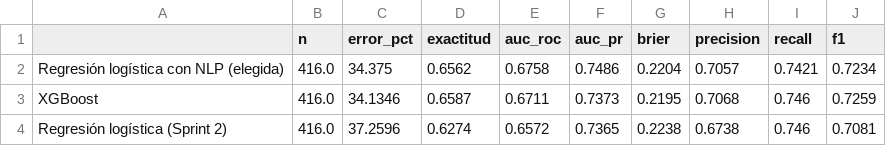
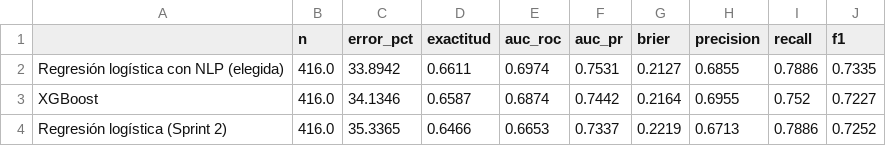
Before and after one commit to xyosho/Proyecto-Homologacion-ML, a CSV file: sprints/sprint_5_validacion_impacto/resultados/prueba_campana_2027_1.csv, drawn as a sheet.

```diff
--- a/sprints/sprint_5_validacion_impacto/resultados/prueba_campana_2027_1.csv
+++ b/sprints/sprint_5_validacion_impacto/resultados/prueba_campana_2027_1.csv
@@ -1,4 +1,4 @@
 ,n,error_pct,exactitud,auc_roc,auc_pr,brier,precision,recall,f1
-Regresión logística con NLP (elegida),416.0,34.375,0.6562,0.6758,0.7486,0.2204,0.7057,0.7421,0.7234
-XGBoost,416.0,34.1346,0.6587,0.6711,0.7373,0.2195,0.7068,0.746,0.7259
-Regresión logística (Sprint 2),416.0,37.2596,0.6274,0.6572,0.7365,0.2238,0.6738,0.746,0.7081
+Regresión logística con NLP (elegida),416.0,33.8942,0.6611,0.6974,0.7531,0.2127,0.6855,0.7886,0.7335
+XGBoost,416.0,34.1346,0.6587,0.6874,0.7442,0.2164,0.6955,0.752,0.7227
+Regresión logística (Sprint 2),416.0,35.3365,0.6466,0.6653,0.7337,0.2219,0.6713,0.7886,0.7252
```
Also changed, not shown: sprints/sprint_5_validacion_impacto/resultados/acciones_por_segmento.csv, sprints/sprint_5_validacion_impacto/resultados/escenario1_seguimiento.csv, 24 other files.
